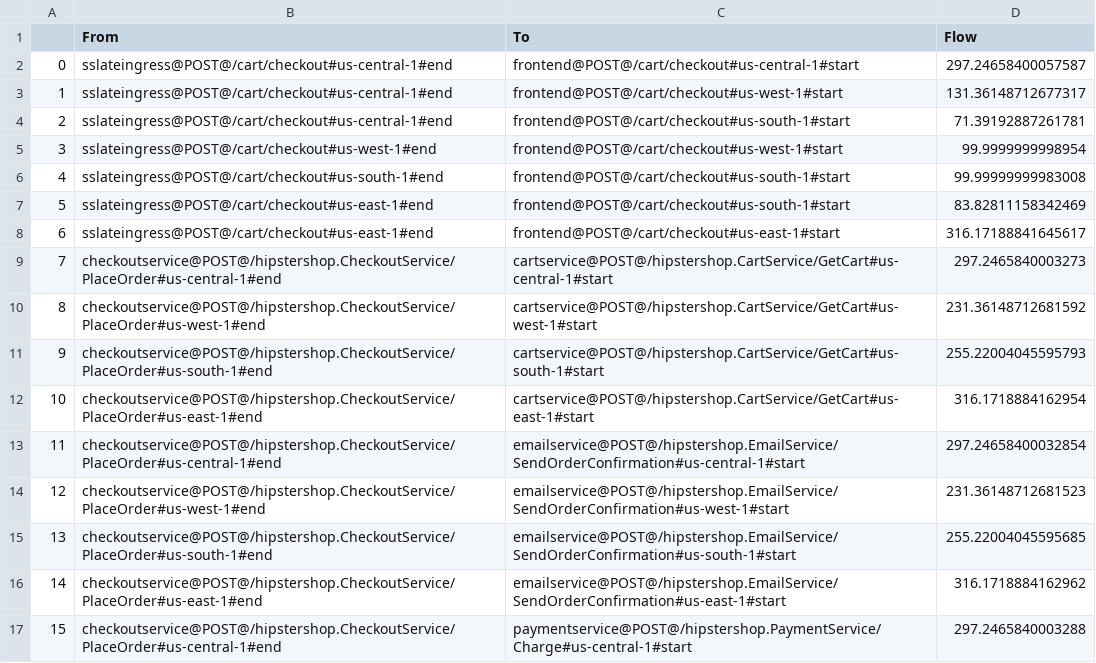
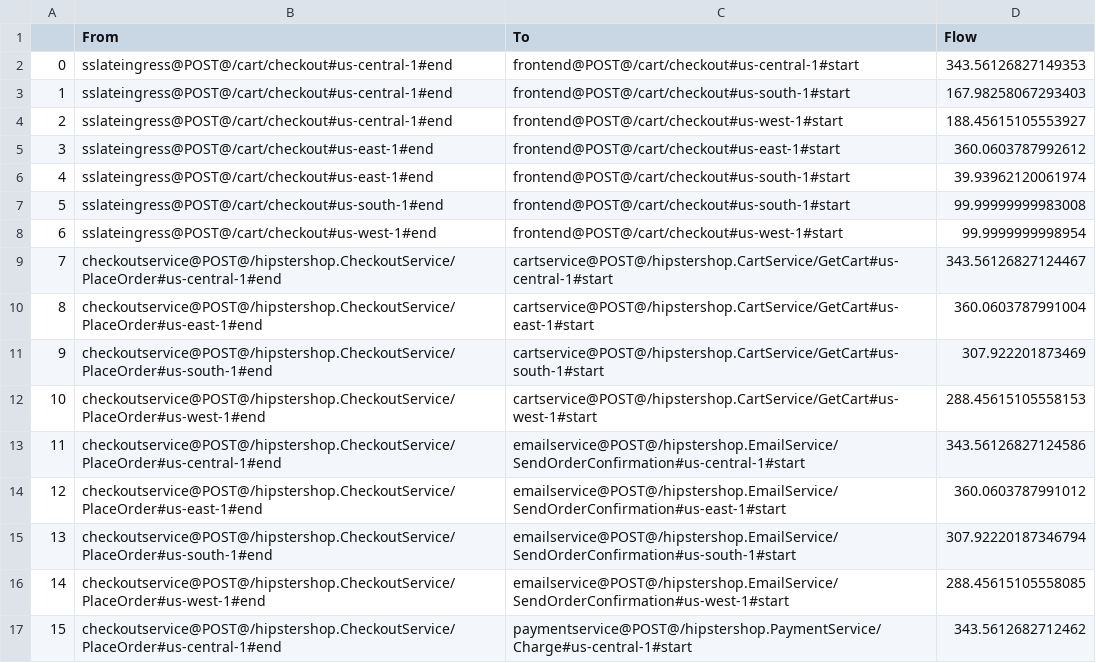
Before and after one commit to ServiceLayerNetworking/SLATE, a CSV file: global-controller-simulator/request_flow.csv, drawn as a sheet; only a part is shown; the diff covers the shown part only.

```diff
--- a/global-controller-simulator/request_flow.csv
+++ b/global-controller-simulator/request_flow.csv
@@ -1,17 +1,17 @@
 ,From,To,Flow
-0,sslateingress@POST@/cart/checkout#us-central-1#end,frontend@POST@/cart/checkout#us-central-1#start,297.24658400057587
-1,sslateingress@POST@/cart/checkout#us-central-1#end,frontend@POST@/cart/checkout#us-west-1#start,131.36148712677317
-2,sslateingress@POST@/cart/checkout#us-central-1#end,frontend@POST@/cart/checkout#us-south-1#start,71.39192887261781
-3,sslateingress@POST@/cart/checkout#us-west-1#end,frontend@POST@/cart/checkout#us-west-1#start,99.9999999998954
-4,sslateingress@POST@/cart/checkout#us-south-1#end,frontend@POST@/cart/checkout#us-south-1#start,99.99999999983008
-5,sslateingress@POST@/cart/checkout#us-east-1#end,frontend@POST@/cart/checkout#us-south-1#start,83.82811158342469
-6,sslateingress@POST@/cart/checkout#us-east-1#end,frontend@POST@/cart/checkout#us-east-1#start,316.17188841645617
-7,checkoutservice@POST@/hipstershop.CheckoutService/PlaceOrder#us-central-1#end,cartservice@POST@/hipstershop.CartService/GetCart#us-central-1#start,297.2465840003273
-8,checkoutservice@POST@/hipstershop.CheckoutService/PlaceOrder#us-west-1#end,cartservice@POST@/hipstershop.CartService/GetCart#us-west-1#start,231.36148712681592
-9,checkoutservice@POST@/hipstershop.CheckoutService/PlaceOrder#us-south-1#end,cartservice@POST@/hipstershop.CartService/GetCart#us-south-1#start,255.22004045595793
-10,checkoutservice@POST@/hipstershop.CheckoutService/PlaceOrder#us-east-1#end,cartservice@POST@/hipstershop.CartService/GetCart#us-east-1#start,316.1718884162954
-11,checkoutservice@POST@/hipstershop.CheckoutService/PlaceOrder#us-central-1#end,emailservice@POST@/hipstershop.EmailService/SendOrderConfirmation#us-central-1#start,297.24658400032854
-12,checkoutservice@POST@/hipstershop.CheckoutService/PlaceOrder#us-west-1#end,emailservice@POST@/hipstershop.EmailService/SendOrderConfirmation#us-west-1#start,231.36148712681523
-13,checkoutservice@POST@/hipstershop.CheckoutService/PlaceOrder#us-south-1#end,emailservice@POST@/hipstershop.EmailService/SendOrderConfirmation#us-south-1#start,255.22004045595685
-14,checkoutservice@POST@/hipstershop.CheckoutService/PlaceOrder#us-east-1#end,emailservice@POST@/hipstershop.EmailService/SendOrderConfirmation#us-east-1#start,316.1718884162962
-15,checkoutservice@POST@/hipstershop.CheckoutService/PlaceOrder#us-central-1#end,paymentservice@POST@/hipstershop.PaymentService/Charge#us-central-1#start,297.2465840003288
+0,sslateingress@POST@/cart/checkout#us-central-1#end,frontend@POST@/cart/checkout#us-central-1#start,343.56126827149353
+1,sslateingress@POST@/cart/checkout#us-central-1#end,frontend@POST@/cart/checkout#us-south-1#start,167.98258067293403
+2,sslateingress@POST@/cart/checkout#us-central-1#end,frontend@POST@/cart/checkout#us-west-1#start,188.45615105553927
+3,sslateingress@POST@/cart/checkout#us-east-1#end,frontend@POST@/cart/checkout#us-east-1#start,360.0603787992612
+4,sslateingress@POST@/cart/checkout#us-east-1#end,frontend@POST@/cart/checkout#us-south-1#start,39.93962120061974
+5,sslateingress@POST@/cart/checkout#us-south-1#end,frontend@POST@/cart/checkout#us-south-1#start,99.99999999983008
+6,sslateingress@POST@/cart/checkout#us-west-1#end,frontend@POST@/cart/checkout#us-west-1#start,99.9999999998954
+7,checkoutservice@POST@/hipstershop.CheckoutService/PlaceOrder#us-central-1#end,cartservice@POST@/hipstershop.CartService/GetCart#us-central-1#start,343.56126827124467
+8,checkoutservice@POST@/hipstershop.CheckoutService/PlaceOrder#us-east-1#end,cartservice@POST@/hipstershop.CartService/GetCart#us-east-1#start,360.0603787991004
+9,checkoutservice@POST@/hipstershop.CheckoutService/PlaceOrder#us-south-1#end,cartservice@POST@/hipstershop.CartService/GetCart#us-south-1#start,307.922201873469
+10,checkoutservice@POST@/hipstershop.CheckoutService/PlaceOrder#us-west-1#end,cartservice@POST@/hipstershop.CartService/GetCart#us-west-1#start,288.45615105558153
+11,checkoutservice@POST@/hipstershop.CheckoutService/PlaceOrder#us-central-1#end,emailservice@POST@/hipstershop.EmailService/SendOrderConfirmation#us-central-1#start,343.56126827124586
+12,checkoutservice@POST@/hipstershop.CheckoutService/PlaceOrder#us-east-1#end,emailservice@POST@/hipstershop.EmailService/SendOrderConfirmation#us-east-1#start,360.0603787991012
+13,checkoutservice@POST@/hipstershop.CheckoutService/PlaceOrder#us-south-1#end,emailservice@POST@/hipstershop.EmailService/SendOrderConfirmation#us-south-1#start,307.92220187346794
+14,checkoutservice@POST@/hipstershop.CheckoutService/PlaceOrder#us-west-1#end,emailservice@POST@/hipstershop.EmailService/SendOrderConfirmation#us-west-1#start,288.45615105558085
+15,checkoutservice@POST@/hipstershop.CheckoutService/PlaceOrder#us-central-1#end,paymentservice@POST@/hipstershop.PaymentService/Charge#us-central-1#start,343.5612682712462
```
Also changed, not shown: 65 edited cells elsewhere in this file, global-controller-simulator/constraint.csv, global-controller-simulator/network_df.csv, 13 other files.
